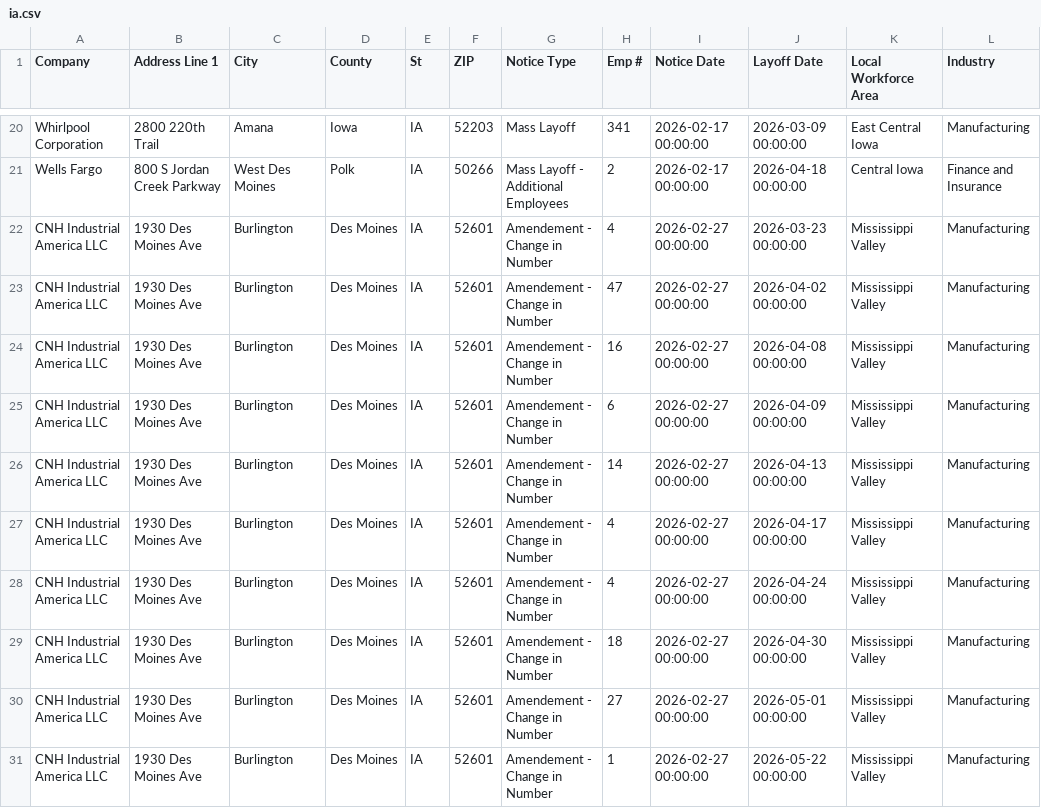
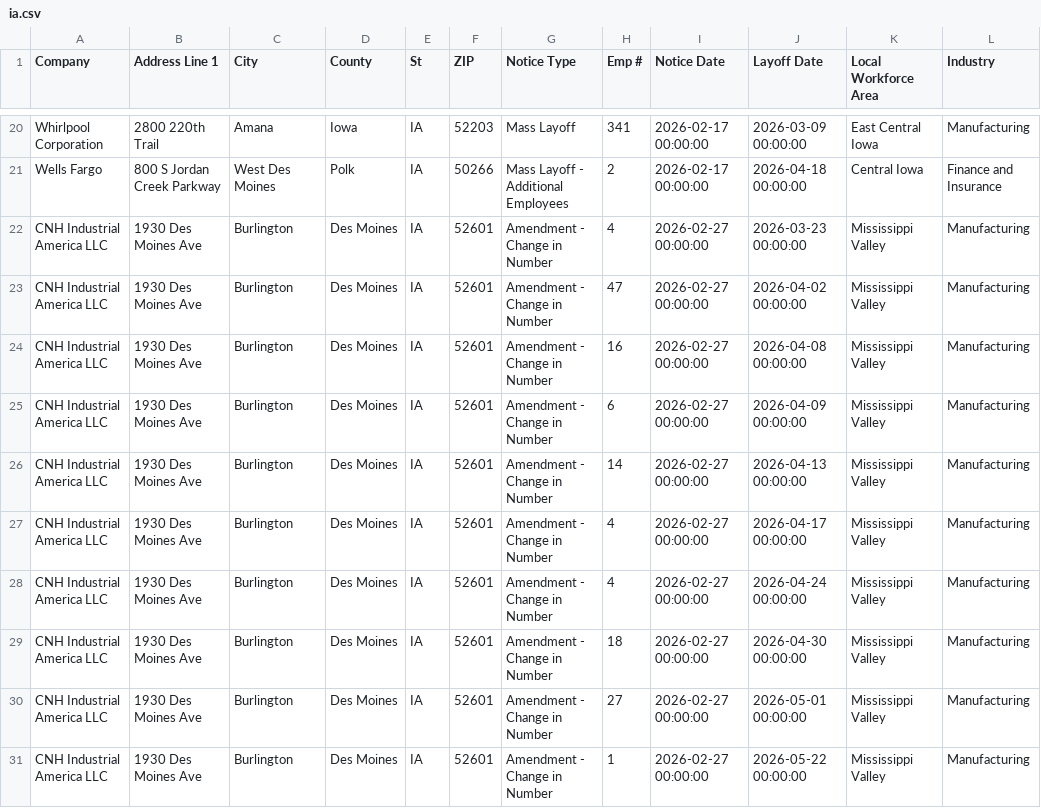
Before and after one commit to rosakettumaki/git-hub-actions-nicar-2025, a CSV file: data/ia.csv, drawn as a sheet; only a part is shown, gaps mark what is left out; the diff covers the shown part only.

```diff
--- a/data/ia.csv
+++ b/data/ia.csv
@@ -21,11 +21,11 @@ Whirlpool Corporation,2800 220th Trail ,Amana ,Iowa ,IA ,52203,Mass Layoff ,341,
 Wells Fargo,800 S Jordan Creek Parkway,West Des Moines,Polk,IA,50266,Mass Layoff - Additional Employees ,2,2026-02-17 00:00:00,2026-04-18 00:00:00,Central Iowa,Finance and Insurance ,,,,,,,,,,,,,,,,,,,,,,,,,,,,,,,,,,,,,,,,,,,,,,,,,,,
-CNH Industrial America LLC ,1930 Des Moines Ave,Burlington,Des Moines,IA,52601,Amendement - Change in Number,4,2026-02-27 00:00:00,2026-03-23 00:00:00,Mississippi Valley ,Manufacturing ,,,,,,,,,,,,,,,,,,,,,,,,,,,,,,,,,,,,,,,,,,,,,,,,,,,
-CNH Industrial America LLC ,1930 Des Moines Ave,Burlington,Des Moines,IA,52601,Amendement - Change in Number,47,2026-02-27 00:00:00,2026-04-02 00:00:00,Mississippi Valley ,Manufacturing ,,,,,,,,,,,,,,,,,,,,,,,,,,,,,,,,,,,,,,,,,,,,,,,,,,,
-CNH Industrial America LLC ,1930 Des Moines Ave,Burlington,Des Moines,IA,52601,Amendement - Change in Number,16,2026-02-27 00:00:00,2026-04-08 00:00:00,Mississippi Valley ,Manufacturing ,,,,,,,,,,,,,,,,,,,,,,,,,,,,,,,,,,,,,,,,,,,,,,,,,,,
-CNH Industrial America LLC ,1930 Des Moines Ave,Burlington,Des Moines,IA,52601,Amendement - Change in Number,6,2026-02-27 00:00:00,2026-04-09 00:00:00,Mississippi Valley ,Manufacturing ,,,,,,,,,,,,,,,,,,,,,,,,,,,,,,,,,,,,,,,,,,,,,,,,,,,
-CNH Industrial America LLC ,1930 Des Moines Ave,Burlington,Des Moines,IA,52601,Amendement - Change in Number,14,2026-02-27 00:00:00,2026-04-13 00:00:00,Mississippi Valley ,Manufacturing ,,,,,,,,,,,,,,,,,,,,,,,,,,,,,,,,,,,,,,,,,,,,,,,,,,,
-CNH Industrial America LLC ,1930 Des Moines Ave,Burlington,Des Moines,IA,52601,Amendement - Change in Number,4,2026-02-27 00:00:00,2026-04-17 00:00:00,Mississippi Valley ,Manufacturing ,,,,,,,,,,,,,,,,,,,,,,,,,,,,,,,,,,,,,,,,,,,,,,,,,,,
-CNH Industrial America LLC ,1930 Des Moines Ave,Burlington,Des Moines,IA,52601,Amendement - Change in Number,4,2026-02-27 00:00:00,2026-04-24 00:00:00,Mississippi Valley ,Manufacturing ,,,,,,,,,,,,,,,,,,,,,,,,,,,,,,,,,,,,,,,,,,,,,,,,,,,
-CNH Industrial America LLC ,1930 Des Moines Ave,Burlington,Des Moines,IA,52601,Amendement - Change in Number,18,2026-02-27 00:00:00,2026-04-30 00:00:00,Mississippi Valley ,Manufacturing ,,,,,,,,,,,,,,,,,,,,,,,,,,,,,,,,,,,,,,,,,,,,,,,,,,,
-CNH Industrial America LLC ,1930 Des Moines Ave,Burlington,Des Moines,IA,52601,Amendement - Change in Number,27,2026-02-27 00:00:00,2026-05-01 00:00:00,Mississippi Valley ,Manufacturing ,,,,,,,,,,,,,,,,,,,,,,,,,,,,,,,,,,,,,,,,,,,,,,,,,,,
-CNH Industrial America LLC ,1930 Des Moines Ave,Burlington,Des Moines,IA,52601,Amendement - Change in Number,1,2026-02-27 00:00:00,2026-05-22 00:00:00,Mississippi Valley ,Manufacturing ,,,,,,,,,,,,,,,,,,,,,,,,,,,,,,,,,,,,,,,,,,,,,,,,,,,
+CNH Industrial America LLC ,1930 Des Moines Ave,Burlington,Des Moines,IA,52601,Amendment - Change in Number,4,2026-02-27 00:00:00,2026-03-23 00:00:00,Mississippi Valley ,Manufacturing ,,,,,,,,,,,,,,,,,,,,,,,,,,,,,,,,,,,,,,,,,,,,,,,,,,,
+CNH Industrial America LLC ,1930 Des Moines Ave,Burlington,Des Moines,IA,52601,Amendment - Change in Number,47,2026-02-27 00:00:00,2026-04-02 00:00:00,Mississippi Valley ,Manufacturing ,,,,,,,,,,,,,,,,,,,,,,,,,,,,,,,,,,,,,,,,,,,,,,,,,,,
+CNH Industrial America LLC ,1930 Des Moines Ave,Burlington,Des Moines,IA,52601,Amendment - Change in Number,16,2026-02-27 00:00:00,2026-04-08 00:00:00,Mississippi Valley ,Manufacturing ,,,,,,,,,,,,,,,,,,,,,,,,,,,,,,,,,,,,,,,,,,,,,,,,,,,
+CNH Industrial America LLC ,1930 Des Moines Ave,Burlington,Des Moines,IA,52601,Amendment - Change in Number,6,2026-02-27 00:00:00,2026-04-09 00:00:00,Mississippi Valley ,Manufacturing ,,,,,,,,,,,,,,,,,,,,,,,,,,,,,,,,,,,,,,,,,,,,,,,,,,,
+CNH Industrial America LLC ,1930 Des Moines Ave,Burlington,Des Moines,IA,52601,Amendment - Change in Number,14,2026-02-27 00:00:00,2026-04-13 00:00:00,Mississippi Valley ,Manufacturing ,,,,,,,,,,,,,,,,,,,,,,,,,,,,,,,,,,,,,,,,,,,,,,,,,,,
+CNH Industrial America LLC ,1930 Des Moines Ave,Burlington,Des Moines,IA,52601,Amendment - Change in Number,4,2026-02-27 00:00:00,2026-04-17 00:00:00,Mississippi Valley ,Manufacturing ,,,,,,,,,,,,,,,,,,,,,,,,,,,,,,,,,,,,,,,,,,,,,,,,,,,
+CNH Industrial America LLC ,1930 Des Moines Ave,Burlington,Des Moines,IA,52601,Amendment - Change in Number,4,2026-02-27 00:00:00,2026-04-24 00:00:00,Mississippi Valley ,Manufacturing ,,,,,,,,,,,,,,,,,,,,,,,,,,,,,,,,,,,,,,,,,,,,,,,,,,,
+CNH Industrial America LLC ,1930 Des Moines Ave,Burlington,Des Moines,IA,52601,Amendment - Change in Number,18,2026-02-27 00:00:00,2026-04-30 00:00:00,Mississippi Valley ,Manufacturing ,,,,,,,,,,,,,,,,,,,,,,,,,,,,,,,,,,,,,,,,,,,,,,,,,,,
+CNH Industrial America LLC ,1930 Des Moines Ave,Burlington,Des Moines,IA,52601,Amendment - Change in Number,27,2026-02-27 00:00:00,2026-05-01 00:00:00,Mississippi Valley ,Manufacturing ,,,,,,,,,,,,,,,,,,,,,,,,,,,,,,,,,,,,,,,,,,,,,,,,,,,
+CNH Industrial America LLC ,1930 Des Moines Ave,Burlington,Des Moines,IA,52601,Amendment - Change in Number,1,2026-02-27 00:00:00,2026-05-22 00:00:00,Mississippi Valley ,Manufacturing ,,,,,,,,,,,,,,,,,,,,,,,,,,,,,,,,,,,,,,,,,,,,,,,,,,,
```
Also changed, not shown: 1 added row and 11 edited cells elsewhere in this file, 1 other file.
